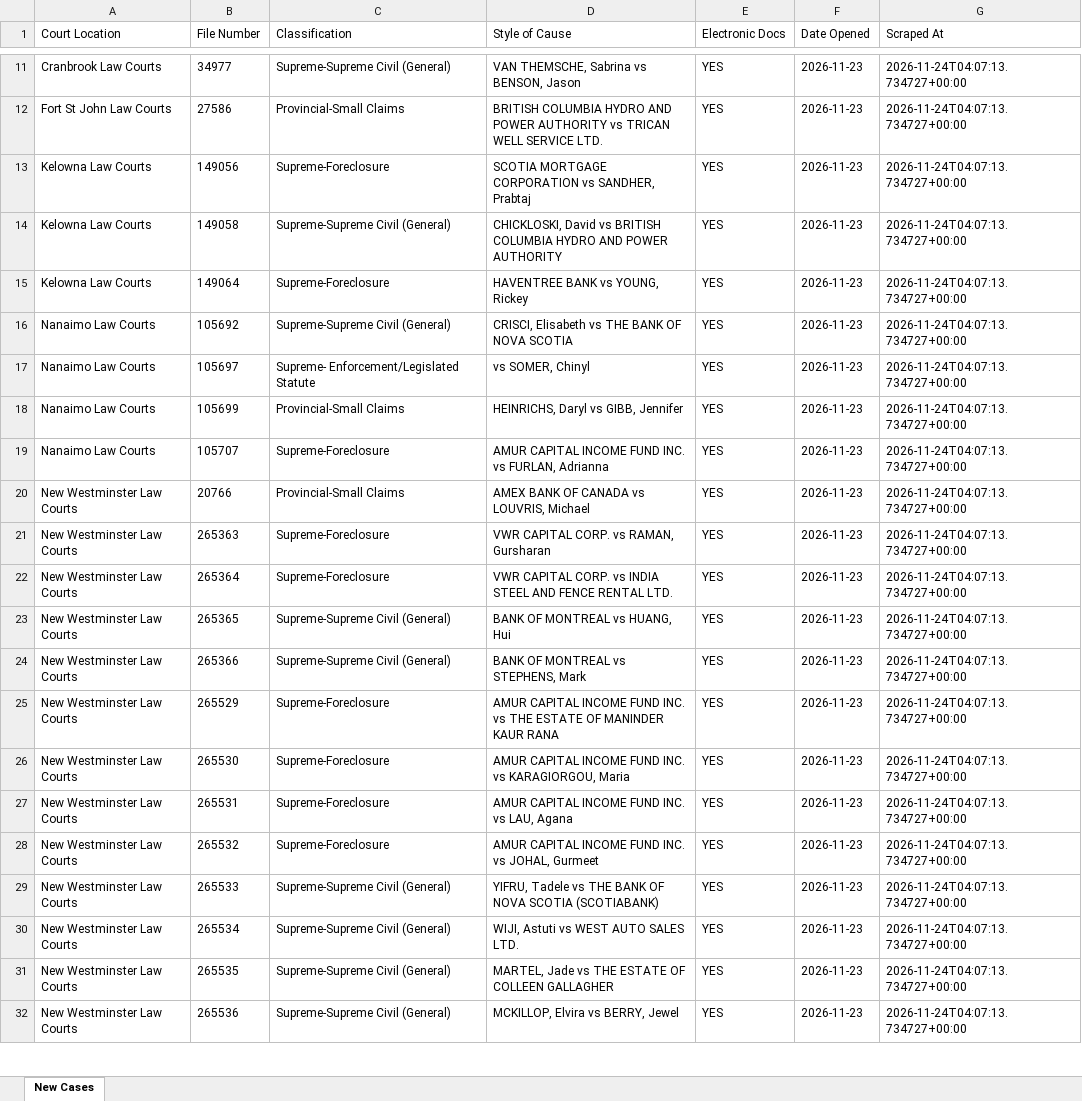
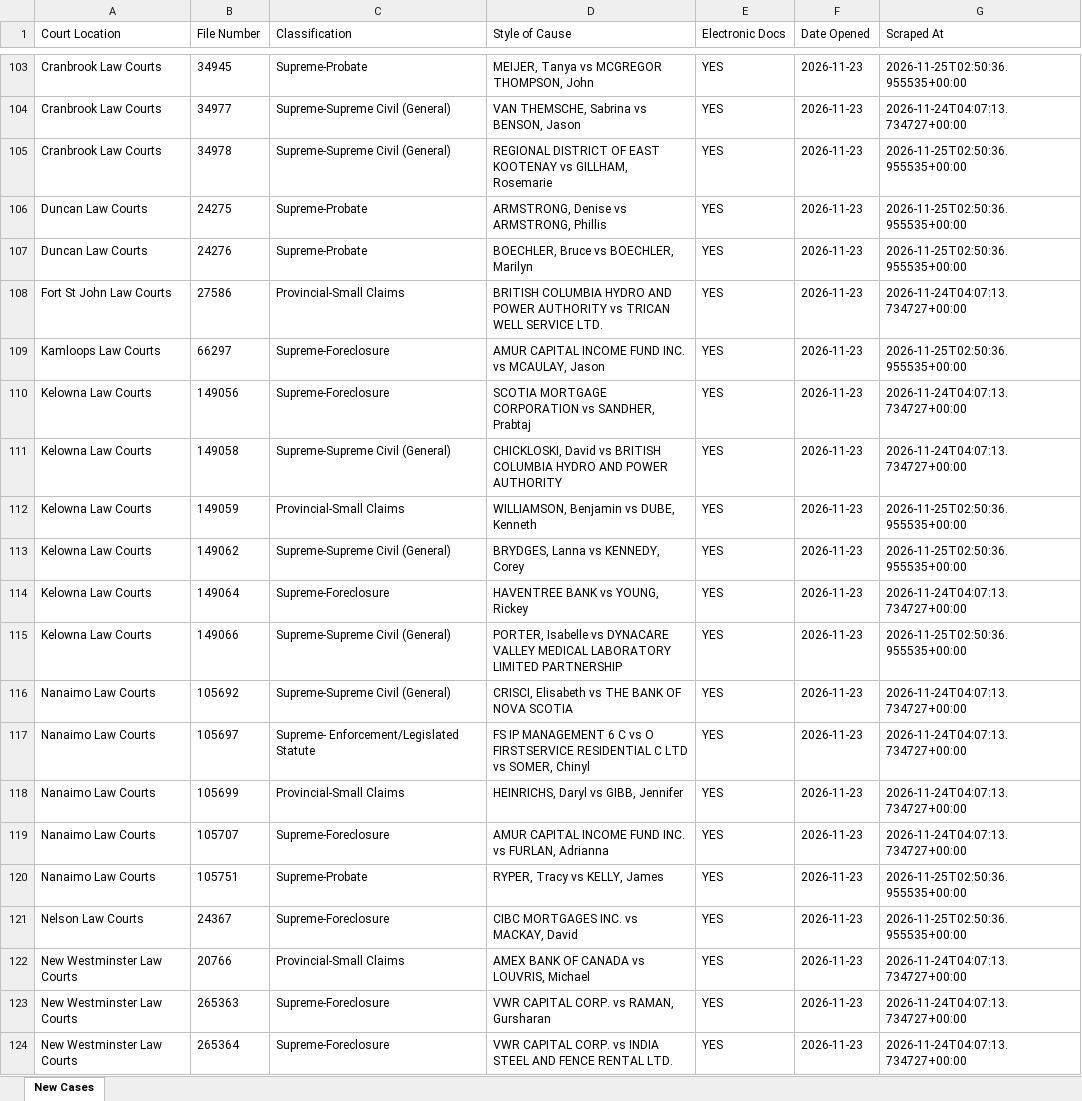
Before and after one commit to J7892/bccivilreport, an Excel workbook: data/bc_civil_cases.xlsx, sheet New Cases, drawn as a sheet; only a part is shown, gaps mark what is left out; the shorter side is filled out with more unchanged rows; values as stored, in another font and other column widths than the file's, no borders; addresses are those after the commit; the diff covers the shown part only; the diff names each change by its address in the sheet, - before the commit and + after, or states it on an @@ line.

```diff
--- a/data/bc_civil_cases.xlsx (sheet New Cases)
+++ b/data/bc_civil_cases.xlsx (sheet New Cases)
+row 103: Cranbrook Law Courts | 34945 | Supreme-Probate | MEIJER, Tanya vs MCGREGOR THOMPSON, John | YES | 2026-11-23 | 2026-11-25T02:50:36.955535+00:00
+row 105: Cranbrook Law Courts | 34978 | Supreme-Supreme Civil (General) | REGIONAL DISTRICT OF EAST KOOTENAY vs GILLHAM, Rosemarie | YES | 2026-11-23 | 2026-11-25T02:50:36.955535+00:00
+row 106: Duncan Law Courts | 24275 | Supreme-Probate | ARMSTRONG, Denise vs ARMSTRONG, Phillis | YES | 2026-11-23 | 2026-11-25T02:50:36.955535+00:00
+row 107: Duncan Law Courts | 24276 | Supreme-Probate | BOECHLER, Bruce vs BOECHLER, Marilyn | YES | 2026-11-23 | 2026-11-25T02:50:36.955535+00:00
+row 109: Kamloops Law Courts | 66297 | Supreme-Foreclosure | AMUR CAPITAL INCOME FUND INC. vs MCAULAY, Jason | YES | 2026-11-23 | 2026-11-25T02:50:36.955535+00:00
+row 112: Kelowna Law Courts | 149059 | Provincial-Small Claims | WILLIAMSON, Benjamin vs DUBE, Kenneth | YES | 2026-11-23 | 2026-11-25T02:50:36.955535+00:00
+row 113: Kelowna Law Courts | 149062 | Supreme-Supreme Civil (General) | BRYDGES, Lanna vs KENNEDY, Corey | YES | 2026-11-23 | 2026-11-25T02:50:36.955535+00:00
+row 115: Kelowna Law Courts | 149066 | Supreme-Supreme Civil (General) | PORTER, Isabelle vs DYNACARE VALLEY MEDICAL LABORATORY LIMITED PARTNERSHIP | YES | 2026-11-23 | 2026-11-25T02:50:36.955535+00:00
-D117 (Style of Cause): vs SOMER, Chinyl
+D117 (Style of Cause): FS IP MANAGEMENT 6 C vs O FIRSTSERVICE RESIDENTIAL C LTD vs SOMER, Chinyl
+row 120: Nanaimo Law Courts | 105751 | Supreme-Probate | RYPER, Tracy vs KELLY, James | YES | 2026-11-23 | 2026-11-25T02:50:36.955535+00:00
+row 121: Nelson Law Courts | 24367 | Supreme-Foreclosure | CIBC MORTGAGES INC. vs MACKAY, David | YES | 2026-11-23 | 2026-11-25T02:50:36.955535+00:00
```
Also changed, not shown: 265 added rows and 1 edited cell elsewhere in this sheet, 4 other files.
